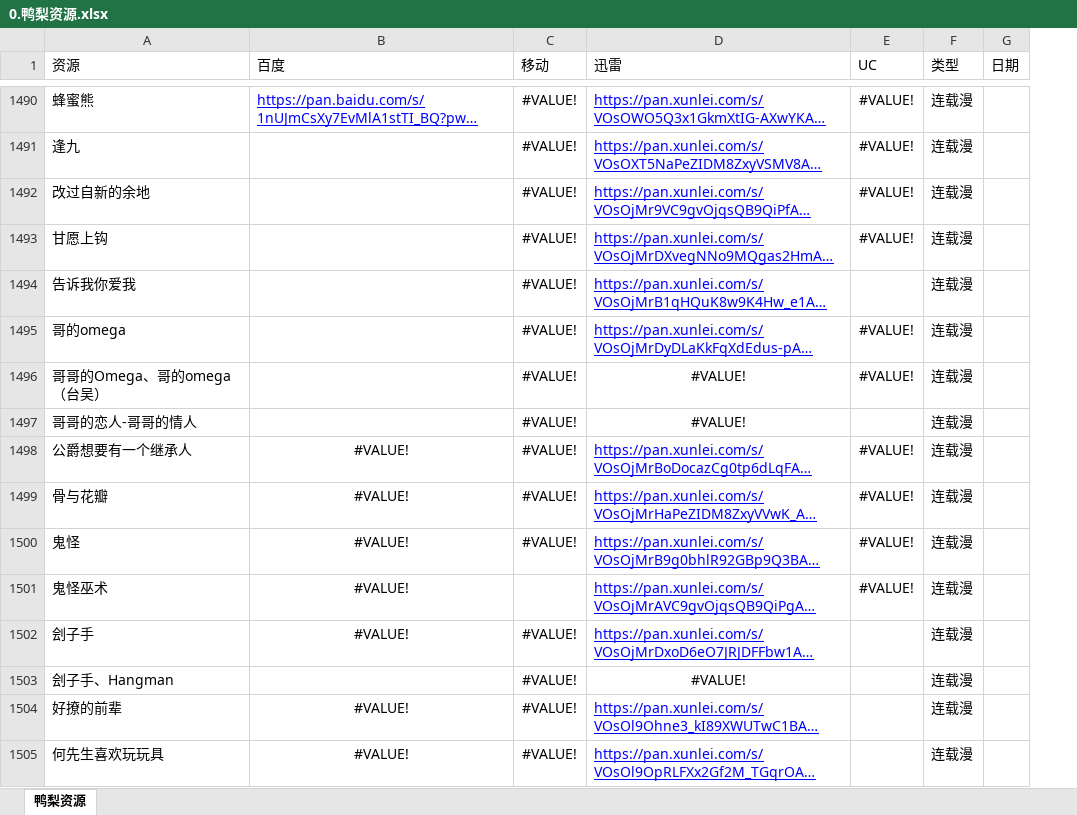
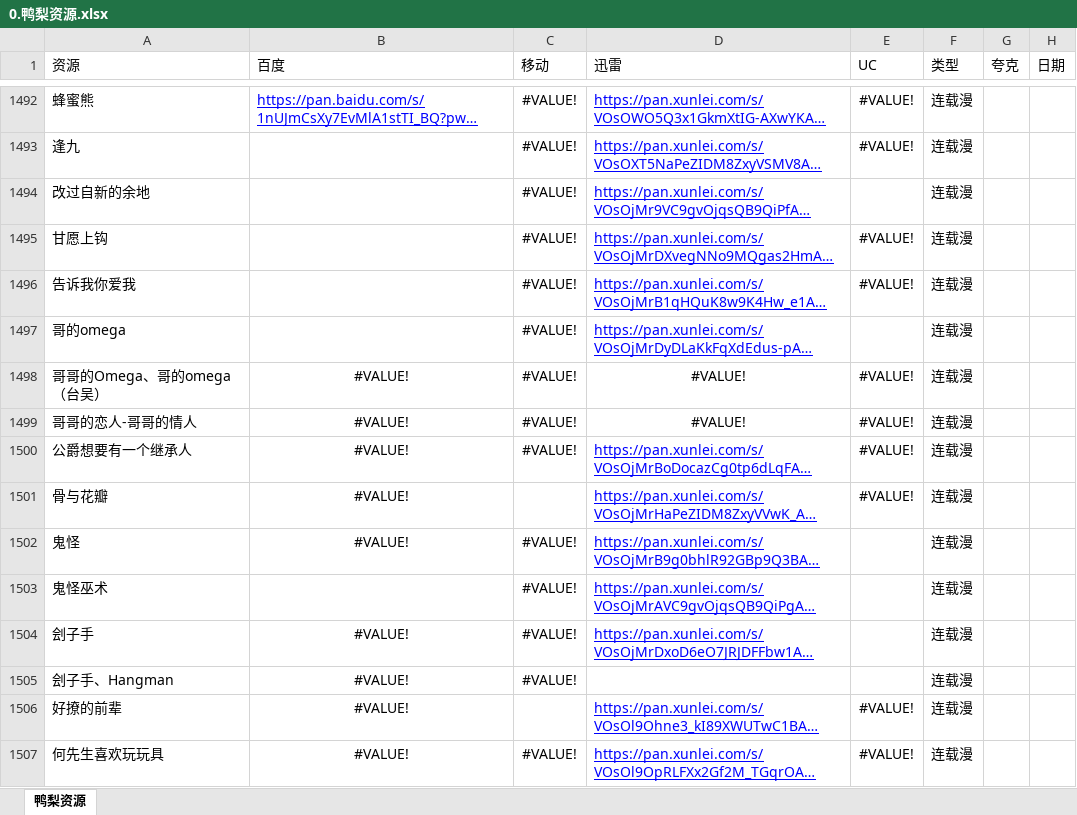
Before and after one commit to 90xx/zaozi, an Excel workbook: 0.鸭梨资源.xlsx, sheet 鸭梨资源, drawn as a sheet; only a part is shown, gaps mark what is left out; long unchanged cells end in …; values as stored, in another font and other column widths than the file's, no borders; table styles not drawn; addresses are those after the commit; the diff covers the shown part only; the diff names each change by its address in the sheet, - before the commit and + after, or states it on an @@ line.

```diff
--- a/0.鸭梨资源.xlsx (sheet 鸭梨资源)
+++ b/0.鸭梨资源.xlsx (sheet 鸭梨资源)
+column G (夸克), empty
-E1494 (UC): #VALUE!
+E1494 (UC): (empty)
-E1496 (UC): (empty)
+E1496 (UC): #VALUE!
-E1497 (UC): #VALUE!
+E1497 (UC): (empty)
-B1498:B1499 (百度): (empty)
+B1498:B1499 (百度): #VALUE!
-E1499 (UC): (empty)
+E1499 (UC): #VALUE!
-C1501 (移动): #VALUE!
+C1501 (移动): (empty)
-E1502:E1503 (UC): #VALUE!
+E1502:E1503 (UC): (empty)
-B1503 (百度): #VALUE!
+B1503 (百度): (empty)
-C1503 (移动): (empty)
+C1503 (移动): #VALUE!
-B1505 (百度): (empty)
+B1505 (百度): #VALUE!
-D1505 (迅雷): #VALUE!
+D1505 (迅雷): (empty)
-C1506 (移动): #VALUE!
+C1506 (移动): (empty)
-E1506:E1507 (UC): (empty)
+E1506:E1507 (UC): #VALUE!
```
Also changed, not shown: 2 added rows and 595 edited cells elsewhere in this sheet, 3 other files.
